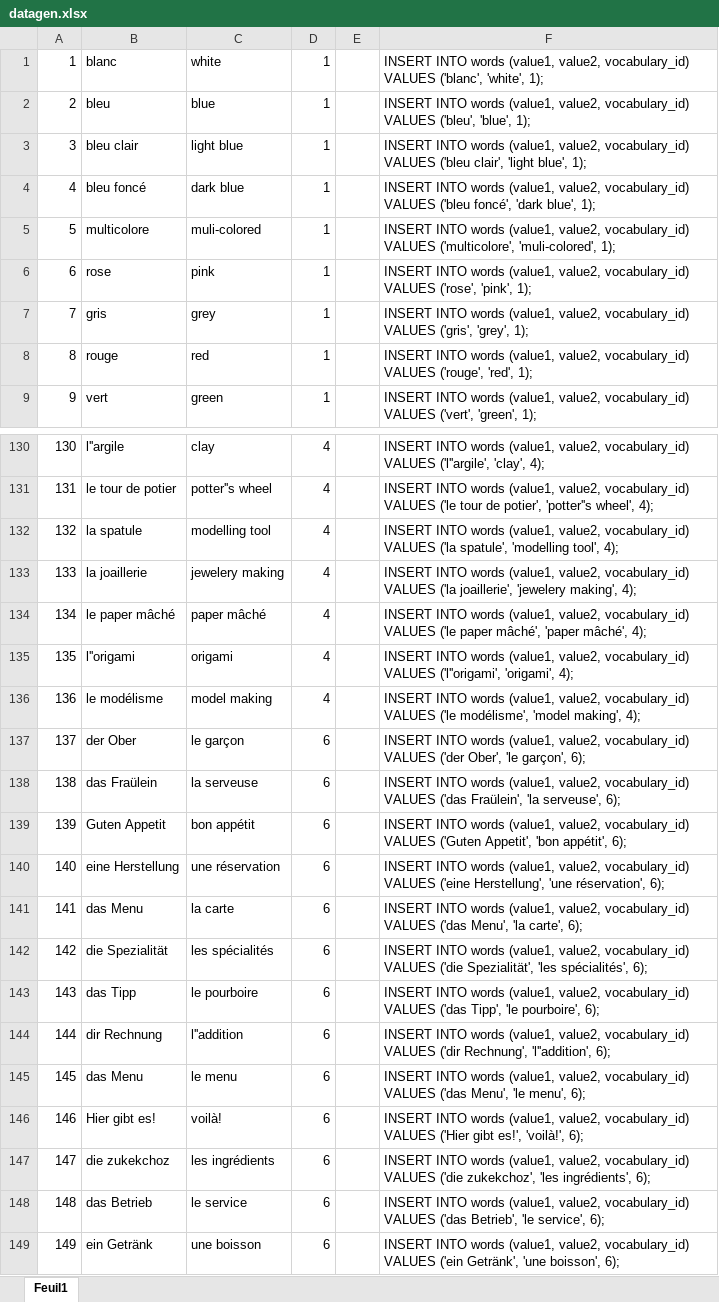
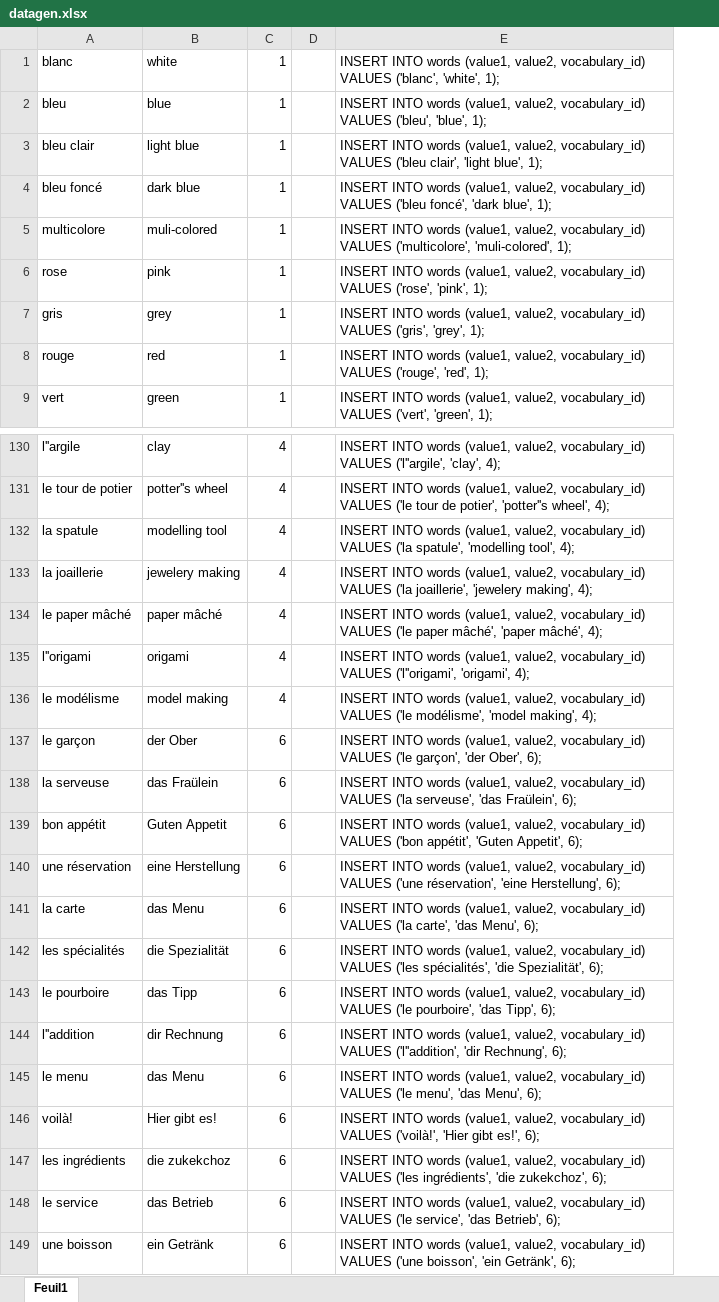
Before and after one commit to MisterX25/Voxerver, an Excel workbook: spec/db/datagen.xlsx, sheet Feuil1, drawn as a sheet; only a part is shown, gaps mark what is left out; values as stored, in another font and other column widths than the file's, no borders; removed rows and columns are numbered as before the commit, all else as after; the diff covers the shown part only; the diff names each change by its address in the sheet, - before the commit and + after, or states it on an @@ line.

```diff
--- a/spec/db/datagen.xlsx (sheet Feuil1)
+++ b/spec/db/datagen.xlsx (sheet Feuil1)
-column A, rows 1-9: 1 | 2 | 3 | 4 | 5 | 6 | 7 | 8 | 9; rows 130-136: 130 | 131 | 132 | 133 | 134 | 135 | 136; rows 139-140: 139 | 140; row 145: 145; row 148: 148
-row 137: 137 | der Ober | le garçon | 6 |  | INSERT INTO words (value1, value2, vocabulary_id) VALUES ('der Ober', 'le garçon', 6);
-row 138: 138 | das Fraülein | la serveuse | 6 |  | INSERT INTO words (value1, value2, vocabulary_id) VALUES ('das Fraülein', 'la serveuse', 6);
+row 137: le garçon | der Ober | 6 |  | INSERT INTO words (value1, value2, vocabulary_id) VALUES ('le garçon', 'der Ober', 6);
+row 138: la serveuse | das Fraülein | 6 |  | INSERT INTO words (value1, value2, vocabulary_id) VALUES ('la serveuse', 'das Fraülein', 6);
-A139: Guten Appetit
+A139: bon appétit
-B139: bon appétit
+B139: Guten Appetit
-E139: …vocabulary_id) VALUES ('Guten Appetit', 'bon appétit', 6);
+E139: …vocabulary_id) VALUES ('bon appétit', 'Guten Appetit', 6);
-A140: eine Herstellung
+A140: une réservation
-B140: une réservation
+B140: eine Herstellung
-E140: …vocabulary_id) VALUES ('eine Herstellung', 'une réservation', 6);
+E140: …vocabulary_id) VALUES ('une réservation', 'eine Herstellung', 6);
-row 141: 141 | das Menu | la carte | 6 |  | INSERT INTO words (value1, value2, vocabulary_id) VALUES ('das Menu', 'la carte', 6);
-row 142: 142 | die Spezialität | les spécialités | 6 |  | INSERT INTO words (value1, value2, vocabulary_id) VALUES ('die Spezialität', 'les spécialités', 6);
-row 143: 143 | das Tipp | le pourboire | 6 |  | INSERT INTO words (value1, value2, vocabulary_id) VALUES ('das Tipp', 'le pourboire', 6);
-row 144: 144 | dir Rechnung | l''addition | 6 |  | INSERT INTO words (value1, value2, vocabulary_id) VALUES ('dir Rechnung', 'l''addition', 6);
+row 141: la carte | das Menu | 6 |  | INSERT INTO words (value1, value2, vocabulary_id) VALUES ('la carte', 'das Menu', 6);
+row 142: les spécialités | die Spezialität | 6 |  | INSERT INTO words (value1, value2, vocabulary_id) VALUES ('les spécialités', 'die Spezialität', 6);
+row 143: le pourboire | das Tipp | 6 |  | INSERT INTO words (value1, value2, vocabulary_id) VALUES ('le pourboire', 'das Tipp', 6);
+row 144: l''addition | dir Rechnung | 6 |  | INSERT INTO words (value1, value2, vocabulary_id) VALUES ('l''addition', 'dir Rechnung', 6);
-A145: das Menu
+A145: le menu
-B145: le menu
+B145: das Menu
-E145: …vocabulary_id) VALUES ('das Menu', 'le menu', 6);
+E145: …vocabulary_id) VALUES ('le menu', 'das Menu', 6);
-row 146: 146 | Hier gibt es! | voilà! | 6 |  | INSERT INTO words (value1, value2, vocabulary_id) VALUES ('Hier gibt es!', 'voilà!', 6);
-row 147: 147 | die zukekchoz | les ingrédients | 6 |  | INSERT INTO words (value1, value2, vocabulary_id) VALUES ('die zukekchoz', 'les ingrédients', 6);
+row 146: voilà! | Hier gibt es! | 6 |  | INSERT INTO words (value1, value2, vocabulary_id) VALUES ('voilà!', 'Hier gibt es!', 6);
+row 147: les ingrédients | die zukekchoz | 6 |  | INSERT INTO words (value1, value2, vocabulary_id) VALUES ('les ingrédients', 'die zukekchoz', 6);
-A148: das Betrieb
+A148: le service
-B148: le service
+B148: das Betrieb
-E148: …vocabulary_id) VALUES ('das Betrieb', 'le service', 6);
+E148: …vocabulary_id) VALUES ('le service', 'das Betrieb', 6);
-row 149: 149 | ein Getränk | une boisson | 6 |  | INSERT INTO words (value1, value2, vocabulary_id) VALUES ('ein Getränk', 'une boisson', 6);
+row 149: une boisson | ein Getränk | 6 |  | INSERT INTO words (value1, value2, vocabulary_id) VALUES ('une boisson', 'ein Getränk', 6);
```
Also changed, not shown: other rows of this sheet, formulas that keep their value, 10 other files.
